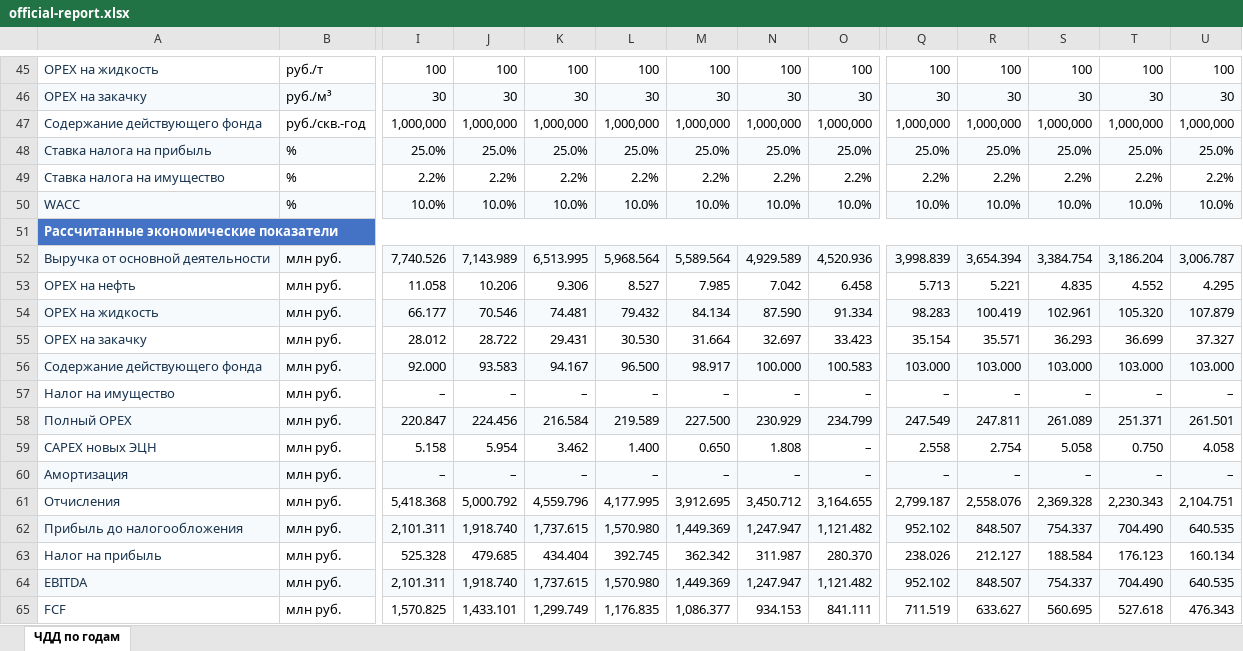
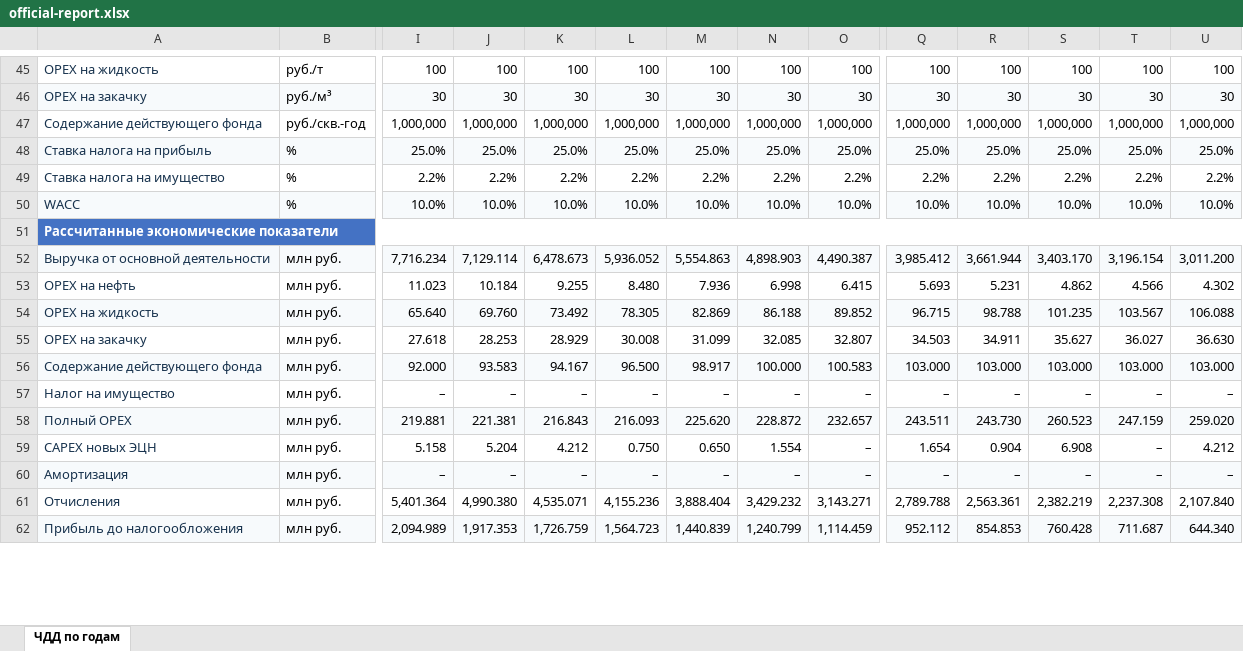
Before and after one commit to DarkPrinceWarrior/TimesOil, an Excel workbook: deliverables/verified_20260910/model_z/timesfm_candidate/official-report.xlsx, sheet ЧДД по годам, drawn as a sheet; only a part is shown, gaps mark what is left out; values as stored, in another font and other column widths than the file's, no borders; conditional formats not drawn; removed rows and columns are numbered as before the commit, all else as after; rows hold the shown columns only; the diff covers the shown part only; the diff names each change by its address in the sheet, - before the commit and + after, or states it on an @@ line.

```diff
--- a/deliverables/verified_20260910/model_z/timesfm_candidate/official-report.xlsx (sheet ЧДД по годам)
+++ b/deliverables/verified_20260910/model_z/timesfm_candidate/official-report.xlsx (sheet ЧДД по годам)
-row 52: Выручка от основной деятельности | млн руб. | 7,740.526 | 7,143.989 | 6,513.995 | 5,968.564 | 5,589.564 | 4,929.589 | 4,520.936 | 3,998.839 | 3,654.394 | 3,384.754 | 3,186.204 | 3,006.787
-row 53: OPEX на нефть | млн руб. | 11.058 | 10.206 | 9.306 | 8.527 | 7.985 | 7.042 | 6.458 | 5.713 | 5.221 | 4.835 | 4.552 | 4.295
-row 54: OPEX на жидкость | млн руб. | 66.177 | 70.546 | 74.481 | 79.432 | 84.134 | 87.590 | 91.334 | 98.283 | 100.419 | 102.961 | 105.320 | 107.879
-row 55: OPEX на закачку | млн руб. | 28.012 | 28.722 | 29.431 | 30.530 | 31.664 | 32.697 | 33.423 | 35.154 | 35.571 | 36.293 | 36.699 | 37.327
+row 52: Выручка от основной деятельности | млн руб. | 7,716.234 | 7,129.114 | 6,478.673 | 5,936.052 | 5,554.863 | 4,898.903 | 4,490.387 | 3,985.412 | 3,661.944 | 3,403.170 | 3,196.154 | 3,011.200
+row 53: OPEX на нефть | млн руб. | 11.023 | 10.184 | 9.255 | 8.480 | 7.936 | 6.998 | 6.415 | 5.693 | 5.231 | 4.862 | 4.566 | 4.302
+row 54: OPEX на жидкость | млн руб. | 65.640 | 69.760 | 73.492 | 78.305 | 82.869 | 86.188 | 89.852 | 96.715 | 98.788 | 101.235 | 103.567 | 106.088
+row 55: OPEX на закачку | млн руб. | 27.618 | 28.253 | 28.929 | 30.008 | 31.099 | 32.085 | 32.807 | 34.503 | 34.911 | 35.627 | 36.027 | 36.630
-row 58: Полный OPEX | млн руб. | 220.847 | 224.456 | 216.584 | 219.589 | 227.500 | 230.929 | 234.799 | 247.549 | 247.811 | 261.089 | 251.371 | 261.501
+row 58: Полный OPEX | млн руб. | 219.881 | 221.381 | 216.843 | 216.093 | 225.620 | 228.872 | 232.657 | 243.511 | 243.730 | 260.523 | 247.159 | 259.020
-J59: 5.954
+J59: 5.204
-K59: 3.462
+K59: 4.212
-L59: 1.400
+L59: 0.750
-N59: 1.808
+N59: 1.554
-Q59: 2.558
+Q59: 1.654
-R59: 2.754
+R59: 0.904
-S59: 5.058
+S59: 6.908
-T59: 0.750
+T59: –
-U59: 4.058
+U59: 4.212
-row 61: Отчисления | млн руб. | 5,418.368 | 5,000.792 | 4,559.796 | 4,177.995 | 3,912.695 | 3,450.712 | 3,164.655 | 2,799.187 | 2,558.076 | 2,369.328 | 2,230.343 | 2,104.751
-row 62: Прибыль до налогообложения | млн руб. | 2,101.311 | 1,918.740 | 1,737.615 | 1,570.980 | 1,449.369 | 1,247.947 | 1,121.482 | 952.102 | 848.507 | 754.337 | 704.490 | 640.535
-row 63: Налог на прибыль | млн руб. | 525.328 | 479.685 | 434.404 | 392.745 | 362.342 | 311.987 | 280.370 | 238.026 | 212.127 | 188.584 | 176.123 | 160.134
-row 64: EBITDA | млн руб. | 2,101.311 | 1,918.740 | 1,737.615 | 1,570.980 | 1,449.369 | 1,247.947 | 1,121.482 | 952.102 | 848.507 | 754.337 | 704.490 | 640.535
-row 65: FCF | млн руб. | 1,570.825 | 1,433.101 | 1,299.749 | 1,176.835 | 1,086.377 | 934.153 | 841.111 | 711.519 | 633.627 | 560.695 | 527.618 | 476.343
+row 61: Отчисления | млн руб. | 5,401.364 | 4,990.380 | 4,535.071 | 4,155.236 | 3,888.404 | 3,429.232 | 3,143.271 | 2,789.788 | 2,563.361 | 2,382.219 | 2,237.308 | 2,107.840
+row 62: Прибыль до налогообложения | млн руб. | 2,094.989 | 1,917.353 | 1,726.759 | 1,564.723 | 1,440.839 | 1,240.799 | 1,114.459 | 952.112 | 854.853 | 760.428 | 711.687 | 644.340
```
Also changed, not shown: 16 added rows, 13 removed rows, 49 edited cells and cell formats elsewhere in this sheet, deliverables/verified_20260910/model_y/selected/official-report.xlsx, 21 other files.
